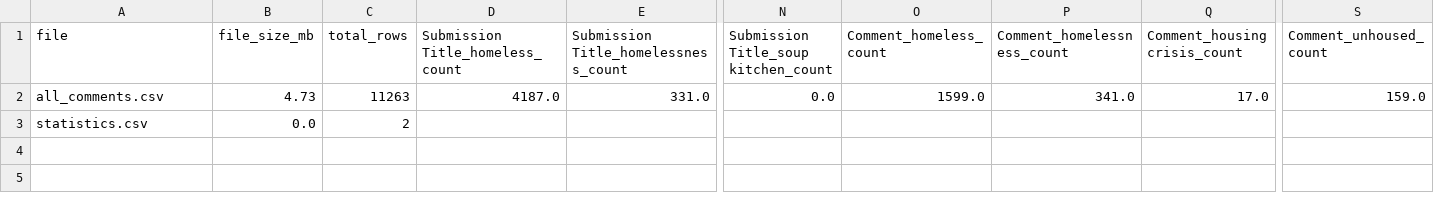
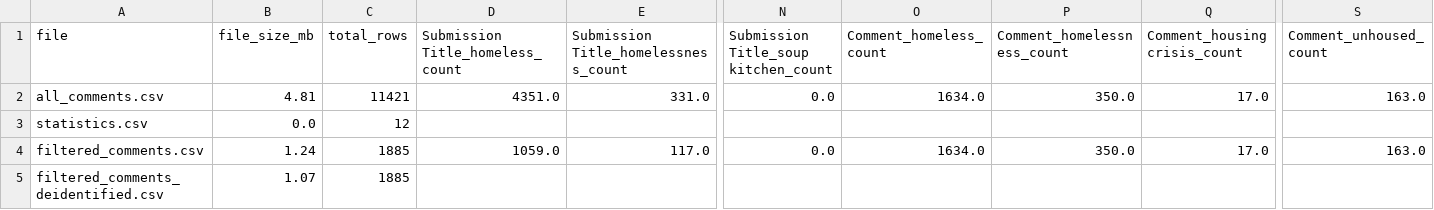
Before and after one commit to Homelessness-Project/multimodal_peh_dataset, a CSV file: data/kzoo/reddit/statistics.csv, drawn as a sheet; only a part is shown, gaps mark what is left out; rows hold the shown columns only; the diff names each change by its address in the sheet, - before the commit and + after, or states it on an @@ line.

```diff
--- a/data/kzoo/reddit/statistics.csv
+++ b/data/kzoo/reddit/statistics.csv
-B2 (file_size_mb): 4.73
+B2 (file_size_mb): 4.81
-C2 (total_rows): 11263
+C2 (total_rows): 11421
-D2 (Submission Title_homeless_count): 4187.0
+D2 (Submission Title_homeless_count): 4351.0
-O2 (Comment_homeless_count): 1599.0
+O2 (Comment_homeless_count): 1634.0
-P2 (Comment_homelessness_count): 341.0
+P2 (Comment_homelessness_count): 350.0
-S2 (Comment_unhoused_count): 159.0
+S2 (Comment_unhoused_count): 163.0
-C3 (total_rows): 2
+C3 (total_rows): 12
+row 4: filtered_comments.csv | 1.24 | 1885 | 1059.0 | 117.0 | 0.0 | 1634.0 | 350.0 | 17.0 | 163.0
+row 5: filtered_comments_deidentified.csv | 1.07 | 1885
```
Also changed, not shown: data/baltimore/newspaper/statistics.csv, data/buffalo/newspaper/statistics.csv, 23 other files.
